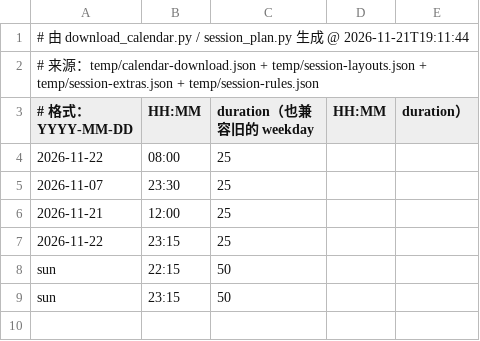
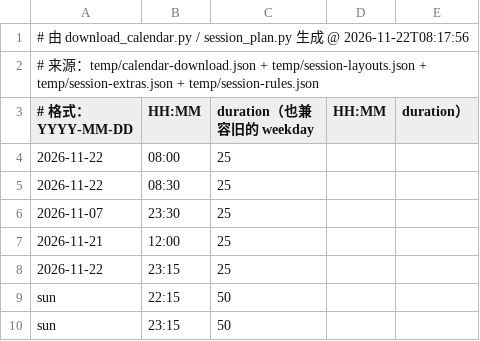
Before and after one commit to 67-68/Time-Integretor-Extend, a CSV file: data.csv, drawn as a sheet.

```diff
--- a/data.csv
+++ b/data.csv
@@ -1,2 +1,2 @@
-# 由 download_calendar.py / session_plan.py 生成 @ 2026-11-21T19:11:44
+# 由 download_calendar.py / session_plan.py 生成 @ 2026-11-22T08:17:56
 # 来源：temp/calendar-download.json + temp/session-layouts.json + temp/session-extras.json + temp/session-rules.json
@@ -4,2 +4,3 @@
 2026-11-22,08:00,25
+2026-11-22,08:30,25
 2026-11-07,23:30,25
```
Also changed, not shown: 19 other files.
